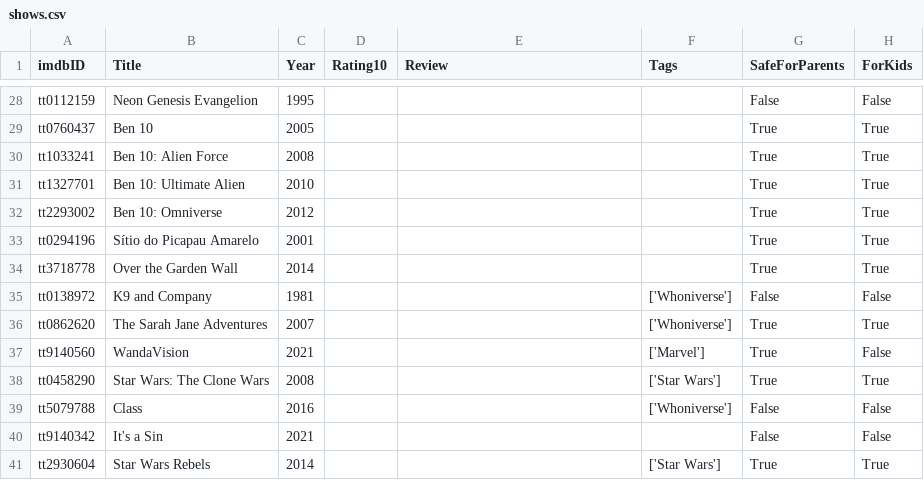
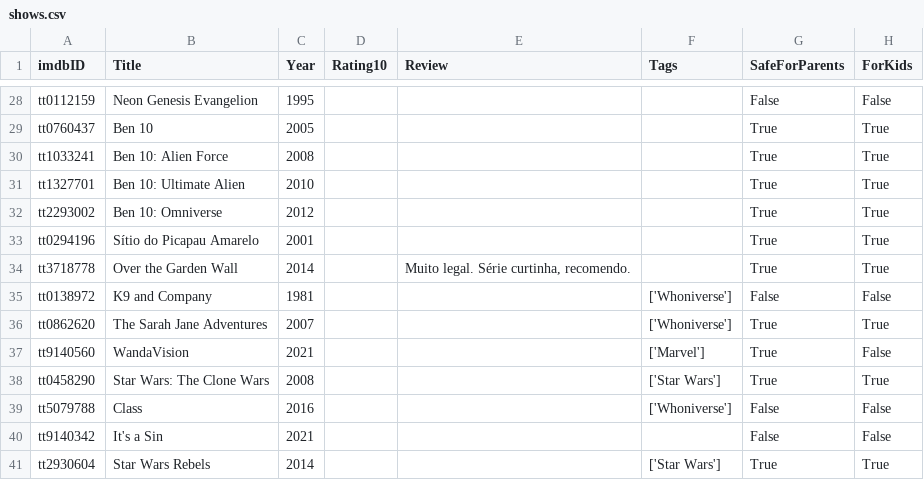
Before and after one commit to silash35/media-log, a CSV file: database/shows.csv, drawn as a sheet; only a part is shown, gaps mark what is left out.

```diff
--- a/database/shows.csv
+++ b/database/shows.csv
@@ -33,3 +33,3 @@ tt2293002,Ben 10: Omniverse,2012,,,,True,True
 tt0294196,Sítio do Picapau Amarelo,2001,,,,True,True
-tt3718778,Over the Garden Wall,2014,,,,True,True
+tt3718778,Over the Garden Wall,2014,,"Muito legal. Série curtinha, recomendo.",,True,True
 tt0138972,K9 and Company,1981,,,['Whoniverse'],False,False
```
Also changed, not shown: database/movies.csv, 2 other files.
